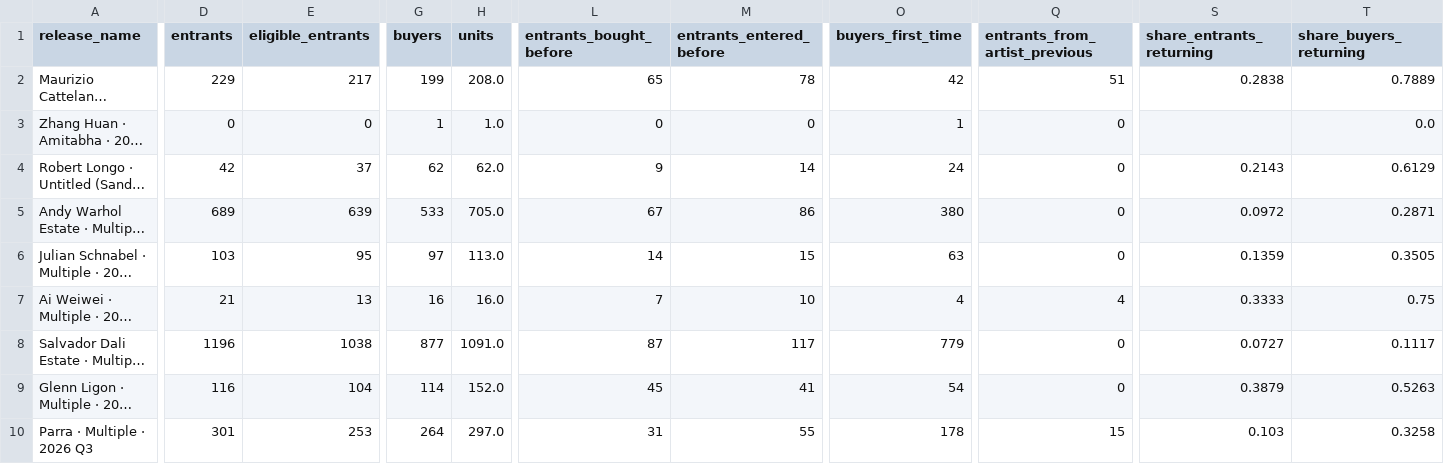
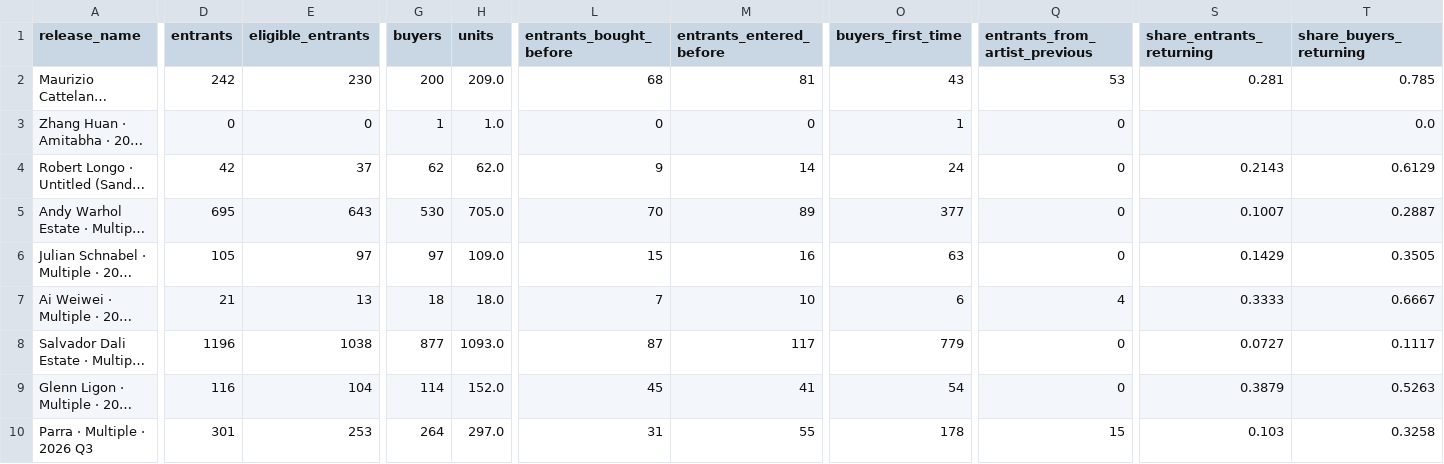
Before and after one commit to avantartemarketing/BI, a CSV file: data/app/release_people.csv, drawn as a sheet; only a part is shown, gaps mark what is left out; long unchanged cells end in …; the diff covers the shown part only; the diff names each change by its address in the sheet, - before the commit and + after, or states it on an @@ line.

```diff
--- a/data/app/release_people.csv
+++ b/data/app/release_people.csv
-D2 (entrants): 229
+D2 (entrants): 242
-E2 (eligible_entrants): 217
+E2 (eligible_entrants): 230
-G2 (buyers): 199
+G2 (buyers): 200
-H2 (units): 208.0
+H2 (units): 209.0
-L2 (entrants_bought_before): 65
+L2 (entrants_bought_before): 68
-M2 (entrants_entered_before): 78
+M2 (entrants_entered_before): 81
-O2 (buyers_first_time): 42
+O2 (buyers_first_time): 43
-Q2 (entrants_from_artist_previous): 51
+Q2 (entrants_from_artist_previous): 53
-S2 (share_entrants_returning): 0.2838
+S2 (share_entrants_returning): 0.281
-T2 (share_buyers_returning): 0.7889
+T2 (share_buyers_returning): 0.785
-D5 (entrants): 689
+D5 (entrants): 695
-E5 (eligible_entrants): 639
+E5 (eligible_entrants): 643
-G5 (buyers): 533
+G5 (buyers): 530
-L5 (entrants_bought_before): 67
+L5 (entrants_bought_before): 70
-M5 (entrants_entered_before): 86
+M5 (entrants_entered_before): 89
-O5 (buyers_first_time): 380
+O5 (buyers_first_time): 377
-S5 (share_entrants_returning): 0.0972
+S5 (share_entrants_returning): 0.1007
-T5 (share_buyers_returning): 0.2871
+T5 (share_buyers_returning): 0.2887
-D6 (entrants): 103
+D6 (entrants): 105
-E6 (eligible_entrants): 95
+E6 (eligible_entrants): 97
-H6 (units): 113.0
+H6 (units): 109.0
-L6 (entrants_bought_before): 14
+L6 (entrants_bought_before): 15
-M6 (entrants_entered_before): 15
+M6 (entrants_entered_before): 16
-S6 (share_entrants_returning): 0.1359
+S6 (share_entrants_returning): 0.1429
-G7 (buyers): 16
+G7 (buyers): 18
-H7 (units): 16.0
+H7 (units): 18.0
-O7 (buyers_first_time): 4
+O7 (buyers_first_time): 6
-T7 (share_buyers_returning): 0.75
+T7 (share_buyers_returning): 0.6667
-H8 (units): 1091.0
+H8 (units): 1093.0
```
Also changed, not shown: 43 edited cells elsewhere in this file, data/app/release_windows.csv, data/draw_products.csv, 27 other files.
